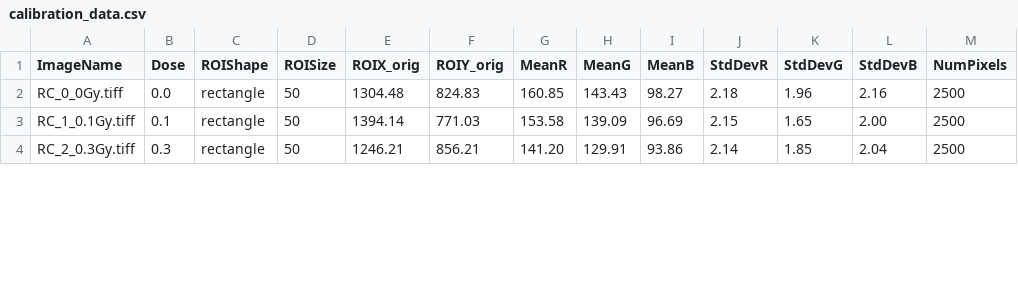
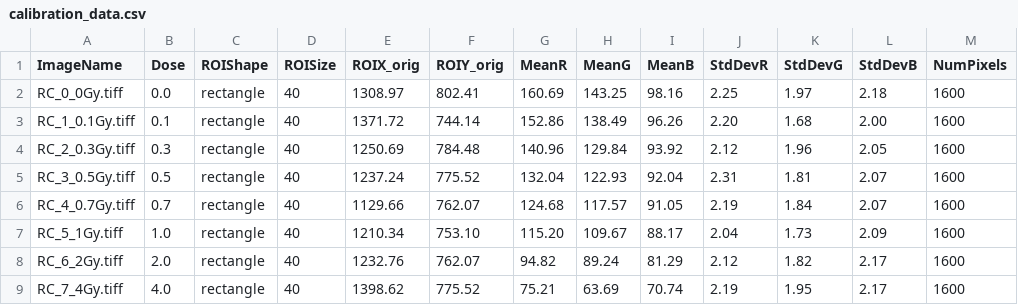
Before and after one commit to PablodlFuente/Radiochromic-Scanning-Tool, a CSV file: calibration_data/calibration_data.csv, drawn as a sheet; only a part is shown; the diff covers the shown part only.

```diff
--- a/calibration_data/calibration_data.csv
+++ b/calibration_data/calibration_data.csv
@@ -1,4 +1,9 @@
 ImageName,Dose,ROIShape,ROISize,ROIX_orig,ROIY_orig,MeanR,MeanG,MeanB,StdDevR,StdDevG,StdDevB,NumPixels
-RC_0_0Gy.tiff,0.0,rectangle,50,1304.48,824.83,160.85,143.43,98.27,2.18,1.96,2.16,2500
-RC_1_0.1Gy.tiff,0.1,rectangle,50,1394.14,771.03,153.58,139.09,96.69,2.15,1.65,2.00,2500
-RC_2_0.3Gy.tiff,0.3,rectangle,50,1246.21,856.21,141.20,129.91,93.86,2.14,1.85,2.04,2500
+RC_0_0Gy.tiff,0.0,rectangle,40,1308.97,802.41,160.69,143.25,98.16,2.25,1.97,2.18,1600
+RC_1_0.1Gy.tiff,0.1,rectangle,40,1371.72,744.14,152.86,138.49,96.26,2.20,1.68,2.00,1600
+RC_2_0.3Gy.tiff,0.3,rectangle,40,1250.69,784.48,140.96,129.84,93.92,2.12,1.96,2.05,1600
+RC_3_0.5Gy.tiff,0.5,rectangle,40,1237.24,775.52,132.04,122.93,92.04,2.31,1.81,2.07,1600
+RC_4_0.7Gy.tiff,0.7,rectangle,40,1129.66,762.07,124.68,117.57,91.05,2.19,1.84,2.07,1600
+RC_5_1Gy.tiff,1.0,rectangle,40,1210.34,753.10,115.20,109.67,88.17,2.04,1.73,2.09,1600
+RC_6_2Gy.tiff,2.0,rectangle,40,1232.76,762.07,94.82,89.24,81.29,2.12,1.82,2.17,1600
+RC_7_4Gy.tiff,4.0,rectangle,40,1398.62,775.52,75.21,63.69,70.74,2.19,1.95,2.17,1600
```
Also changed, not shown: 5 added rows and 28 edited cells elsewhere in this file, calibration_data/fit_parameters.csv, 10 other files.
